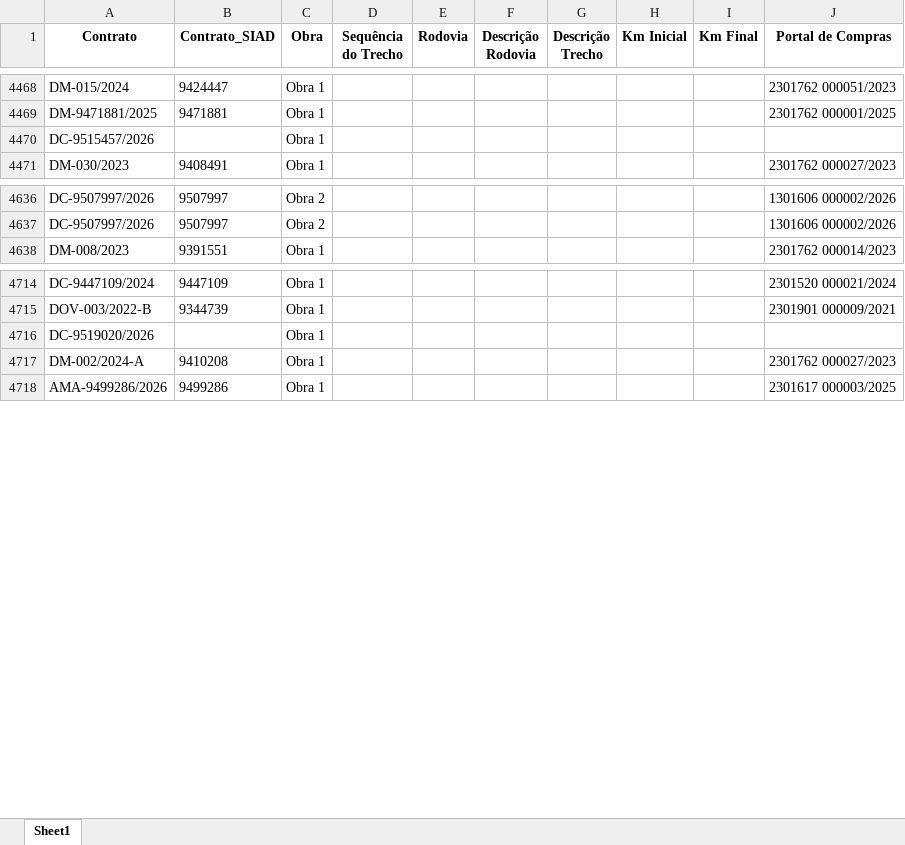
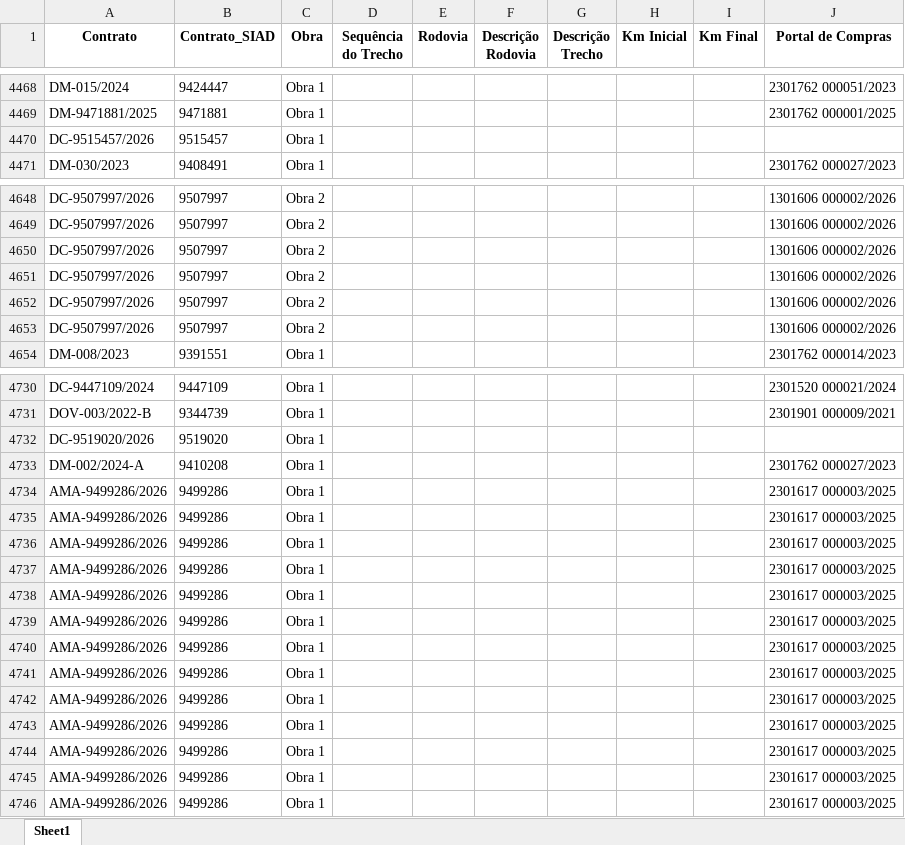
Before and after one commit to transparencia-mg/obras, an Excel workbook: upload/trechos.xlsx, sheet Sheet1, drawn as a sheet; only a part is shown, gaps mark what is left out; values as stored, in another font and other column widths than the file's, no borders; addresses are those after the commit; the diff covers the shown part only; the diff names each change by its address in the sheet, - before the commit and + after, or states it on an @@ line.

```diff
--- a/upload/trechos.xlsx (sheet Sheet1)
+++ b/upload/trechos.xlsx (sheet Sheet1)
-B4470 (Contrato_SIAD): (empty)
+B4470 (Contrato_SIAD): 9515457
+row 4650: DC-9507997/2026 | 9507997 | Obra 2 |  |  |  |  |  |  | 1301606 000002/2026
+row 4651: DC-9507997/2026 | 9507997 | Obra 2 |  |  |  |  |  |  | 1301606 000002/2026
+row 4652: DC-9507997/2026 | 9507997 | Obra 2 |  |  |  |  |  |  | 1301606 000002/2026
+row 4653: DC-9507997/2026 | 9507997 | Obra 2 |  |  |  |  |  |  | 1301606 000002/2026
-B4732 (Contrato_SIAD): (empty)
+B4732 (Contrato_SIAD): 9519020
+row 4734: AMA-9499286/2026 | 9499286 | Obra 1 |  |  |  |  |  |  | 2301617 000003/2025
+row 4735: AMA-9499286/2026 | 9499286 | Obra 1 |  |  |  |  |  |  | 2301617 000003/2025
+row 4736: AMA-9499286/2026 | 9499286 | Obra 1 |  |  |  |  |  |  | 2301617 000003/2025
+row 4737: AMA-9499286/2026 | 9499286 | Obra 1 |  |  |  |  |  |  | 2301617 000003/2025
+row 4738: AMA-9499286/2026 | 9499286 | Obra 1 |  |  |  |  |  |  | 2301617 000003/2025
+row 4739: AMA-9499286/2026 | 9499286 | Obra 1 |  |  |  |  |  |  | 2301617 000003/2025
+row 4740: AMA-9499286/2026 | 9499286 | Obra 1 |  |  |  |  |  |  | 2301617 000003/2025
+row 4741: AMA-9499286/2026 | 9499286 | Obra 1 |  |  |  |  |  |  | 2301617 000003/2025
+row 4742: AMA-9499286/2026 | 9499286 | Obra 1 |  |  |  |  |  |  | 2301617 000003/2025
+row 4743: AMA-9499286/2026 | 9499286 | Obra 1 |  |  |  |  |  |  | 2301617 000003/2025
+row 4744: AMA-9499286/2026 | 9499286 | Obra 1 |  |  |  |  |  |  | 2301617 000003/2025
+row 4745: AMA-9499286/2026 | 9499286 | Obra 1 |  |  |  |  |  |  | 2301617 000003/2025
```
Also changed, not shown: 16 added rows and 19 edited cells elsewhere in this sheet, upload/contratos.xlsx, upload/contratos_siad.xlsx, 6 other files.
